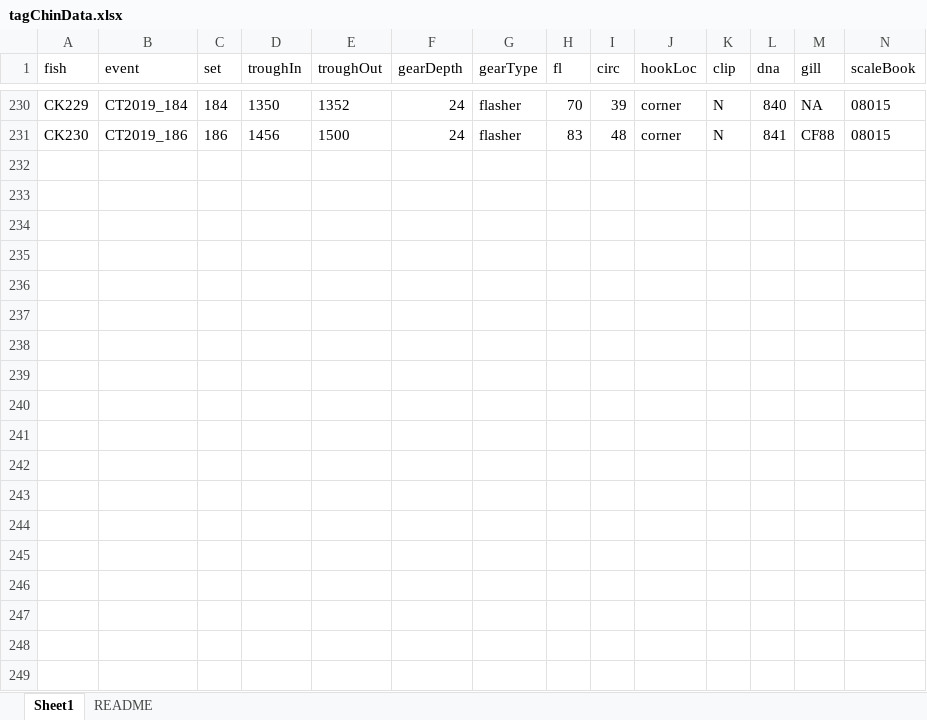
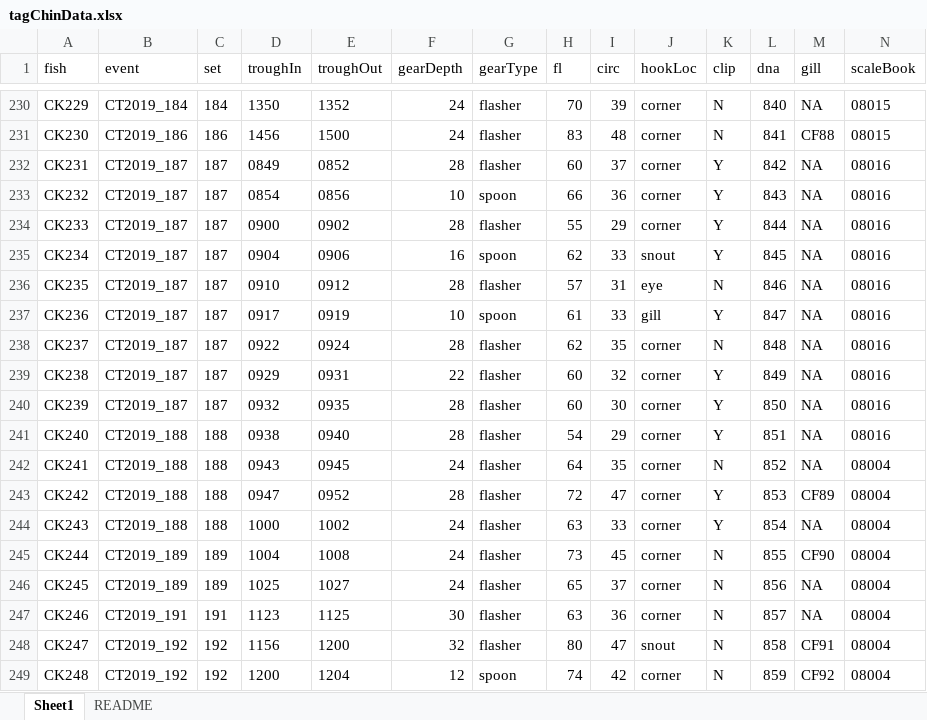
Before and after one commit to CamFreshwater/chinDist, an Excel workbook: data/taggingData/tagChinData.xlsx, sheet Sheet1, drawn as a sheet; only a part is shown, gaps mark what is left out; values as stored, in another font and other column widths than the file's, no borders; 1 other sheet too large or unreadable and not compared; rows hold the shown columns only; the diff covers the shown part only; the diff names each change by its address in the sheet, - before the commit and + after, or states it on an @@ line.

Commit message:
update tagging data

```diff
--- a/data/taggingData/tagChinData.xlsx (sheet Sheet1)
+++ b/data/taggingData/tagChinData.xlsx (sheet Sheet1)
+row 232: CK231 | CT2019_187 | 187 | 0849 | 0852 | 28 | flasher | 60 | 37 | corner | Y | 842 | NA | 08016
+row 233: CK232 | CT2019_187 | 187 | 0854 | 0856 | 10 | spoon | 66 | 36 | corner | Y | 843 | NA | 08016
+row 234: CK233 | CT2019_187 | 187 | 0900 | 0902 | 28 | flasher | 55 | 29 | corner | Y | 844 | NA | 08016
+row 235: CK234 | CT2019_187 | 187 | 0904 | 0906 | 16 | spoon | 62 | 33 | snout | Y | 845 | NA | 08016
+row 236: CK235 | CT2019_187 | 187 | 0910 | 0912 | 28 | flasher | 57 | 31 | eye | N | 846 | NA | 08016
+row 237: CK236 | CT2019_187 | 187 | 0917 | 0919 | 10 | spoon | 61 | 33 | gill | Y | 847 | NA | 08016
+row 238: CK237 | CT2019_187 | 187 | 0922 | 0924 | 28 | flasher | 62 | 35 | corner | N | 848 | NA | 08016
+row 239: CK238 | CT2019_187 | 187 | 0929 | 0931 | 22 | flasher | 60 | 32 | corner | Y | 849 | NA | 08016
+row 240: CK239 | CT2019_187 | 187 | 0932 | 0935 | 28 | flasher | 60 | 30 | corner | Y | 850 | NA | 08016
+row 241: CK240 | CT2019_188 | 188 | 0938 | 0940 | 28 | flasher | 54 | 29 | corner | Y | 851 | NA | 08016
+row 242: CK241 | CT2019_188 | 188 | 0943 | 0945 | 24 | flasher | 64 | 35 | corner | N | 852 | NA | 08004
+row 243: CK242 | CT2019_188 | 188 | 0947 | 0952 | 28 | flasher | 72 | 47 | corner | Y | 853 | CF89 | 08004
+row 244: CK243 | CT2019_188 | 188 | 1000 | 1002 | 24 | flasher | 63 | 33 | corner | Y | 854 | NA | 08004
+row 245: CK244 | CT2019_189 | 189 | 1004 | 1008 | 24 | flasher | 73 | 45 | corner | N | 855 | CF90 | 08004
+row 246: CK245 | CT2019_189 | 189 | 1025 | 1027 | 24 | flasher | 65 | 37 | corner | N | 856 | NA | 08004
+row 247: CK246 | CT2019_191 | 191 | 1123 | 1125 | 30 | flasher | 63 | 36 | corner | N | 857 | NA | 08004
+row 248: CK247 | CT2019_192 | 192 | 1156 | 1200 | 32 | flasher | 80 | 47 | snout | N | 858 | CF91 | 08004
+row 249: CK248 | CT2019_192 | 192 | 1200 | 1204 | 12 | spoon | 74 | 42 | corner | N | 859 | CF92 | 08004
```
Also changed, not shown: 45 added rows elsewhere in this sheet, data/taggingData/bycatchData.xlsx, data/taggingData/setData.xlsx.
